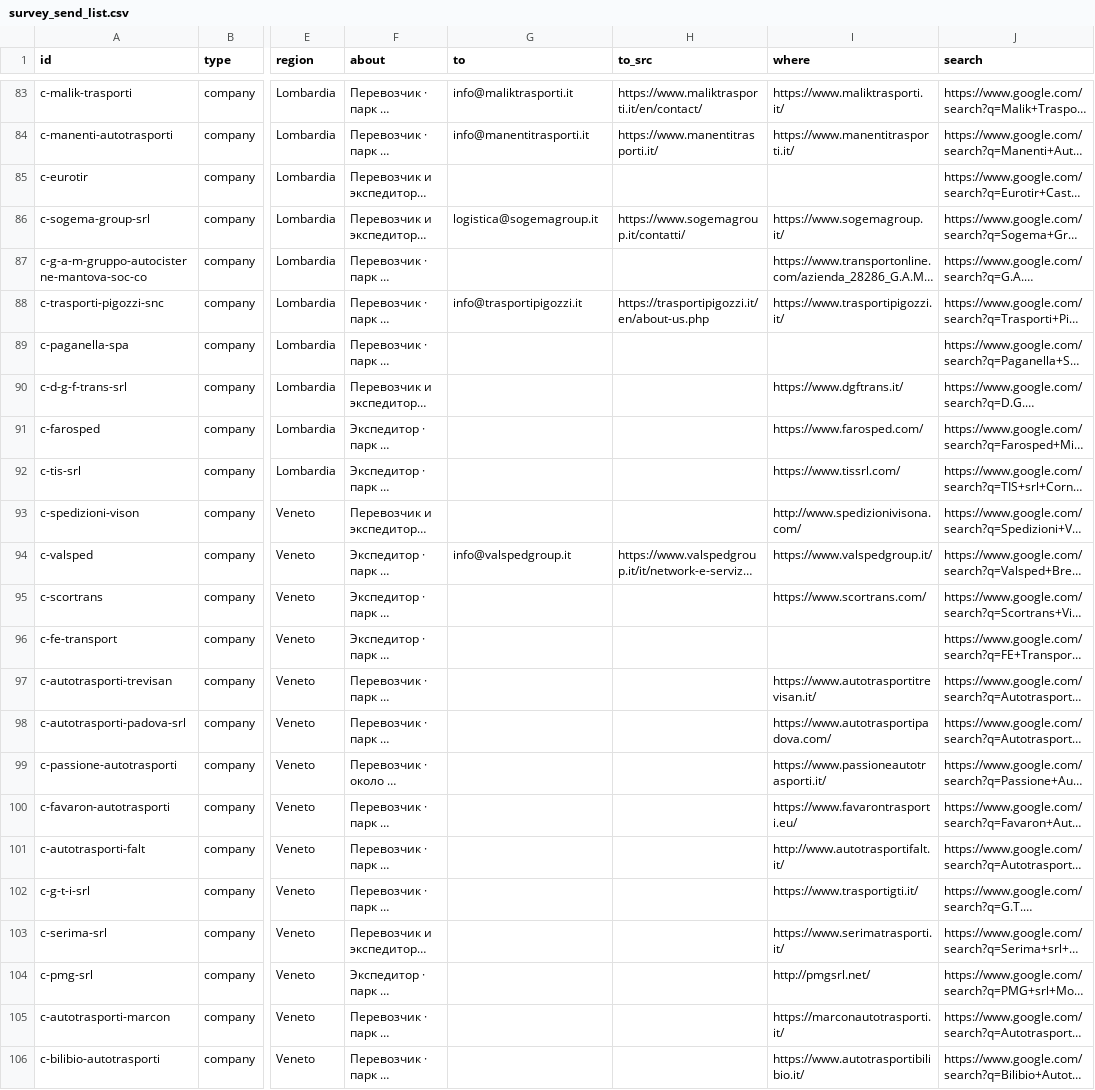
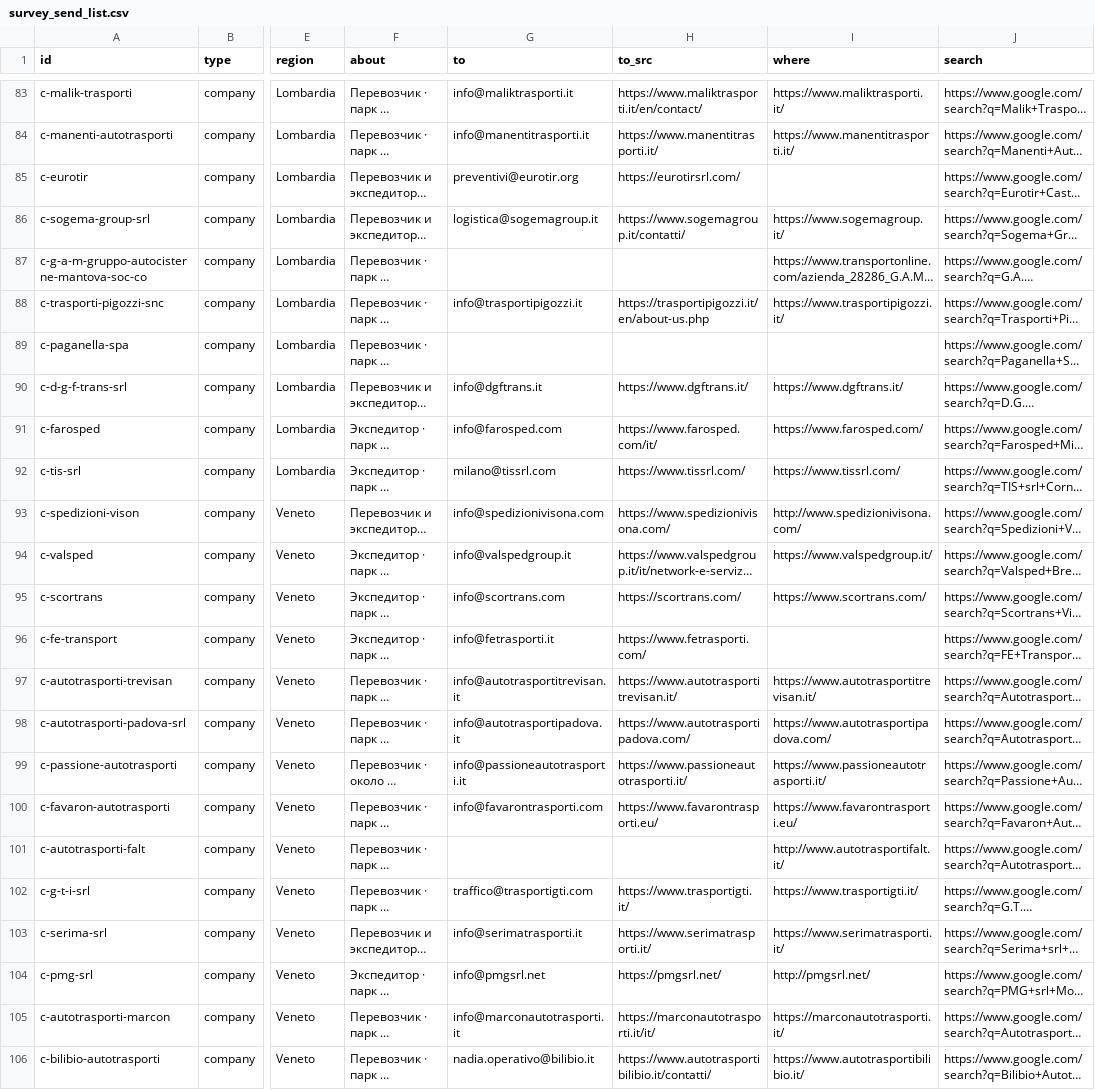
Before and after one commit to bashpayy-hash/Zhol, a CSV file: outreach/survey_send_list.csv, drawn as a sheet; only a part is shown, gaps mark what is left out; long unchanged cells end in …; the diff covers the shown part only; the diff names each change by its address in the sheet, - before the commit and + after, or states it on an @@ line.

```diff
--- a/outreach/survey_send_list.csv
+++ b/outreach/survey_send_list.csv
-G85 (to): (empty)
+G85 (to): preventivi@eurotir.org
-H85 (to_src): (empty)
+H85 (to_src): https://eurotirsrl.com/
-G90 (to): (empty)
+G90 (to): info@dgftrans.it
-H90 (to_src): (empty)
+H90 (to_src): https://www.dgftrans.it/
-G91 (to): (empty)
+G91 (to): info@farosped.com
-H91 (to_src): (empty)
+H91 (to_src): https://www.farosped.com/it/
-G92 (to): (empty)
+G92 (to): milano@tissrl.com
-H92 (to_src): (empty)
+H92 (to_src): https://www.tissrl.com/
-G93 (to): (empty)
+G93 (to): info@spedizionivisona.com
-H93 (to_src): (empty)
+H93 (to_src): https://www.spedizionivisona.com/
-G95 (to): (empty)
+G95 (to): info@scortrans.com
-H95 (to_src): (empty)
+H95 (to_src): https://scortrans.com/
-G96 (to): (empty)
+G96 (to): info@fetrasporti.it
-H96 (to_src): (empty)
+H96 (to_src): https://www.fetrasporti.com/
-G97 (to): (empty)
+G97 (to): info@autotrasportitrevisan.it
-H97 (to_src): (empty)
+H97 (to_src): https://www.autotrasportitrevisan.it/
-G98 (to): (empty)
+G98 (to): info@autotrasportipadova.it
-H98 (to_src): (empty)
+H98 (to_src): https://www.autotrasportipadova.com/
-G99 (to): (empty)
+G99 (to): info@passioneautotrasporti.it
-H99 (to_src): (empty)
+H99 (to_src): https://www.passioneautotrasporti.it/
-G100 (to): (empty)
+G100 (to): info@favarontrasporti.com
-H100 (to_src): (empty)
+H100 (to_src): https://www.favarontrasporti.eu/
-G102 (to): (empty)
+G102 (to): traffico@trasportigti.com
-H102 (to_src): (empty)
+H102 (to_src): https://www.trasportigti.it/
-G103 (to): (empty)
+G103 (to): info@serimatrasporti.it
-H103 (to_src): (empty)
+H103 (to_src): https://www.serimatrasporti.it/
-G104 (to): (empty)
+G104 (to): info@pmgsrl.net
-H104 (to_src): (empty)
+H104 (to_src): https://pmgsrl.net/
-G105 (to): (empty)
+G105 (to): info@marconautotrasporti.it
-H105 (to_src): (empty)
+H105 (to_src): https://marconautotrasporti.it/it/
-G106 (to): (empty)
+G106 (to): nadia.operativo@bilibio.it
-H106 (to_src): (empty)
+H106 (to_src): https://www.autotrasportibilibio.it/contatti/
```
Also changed, not shown: 148 edited cells elsewhere in this file, 3 other files.
